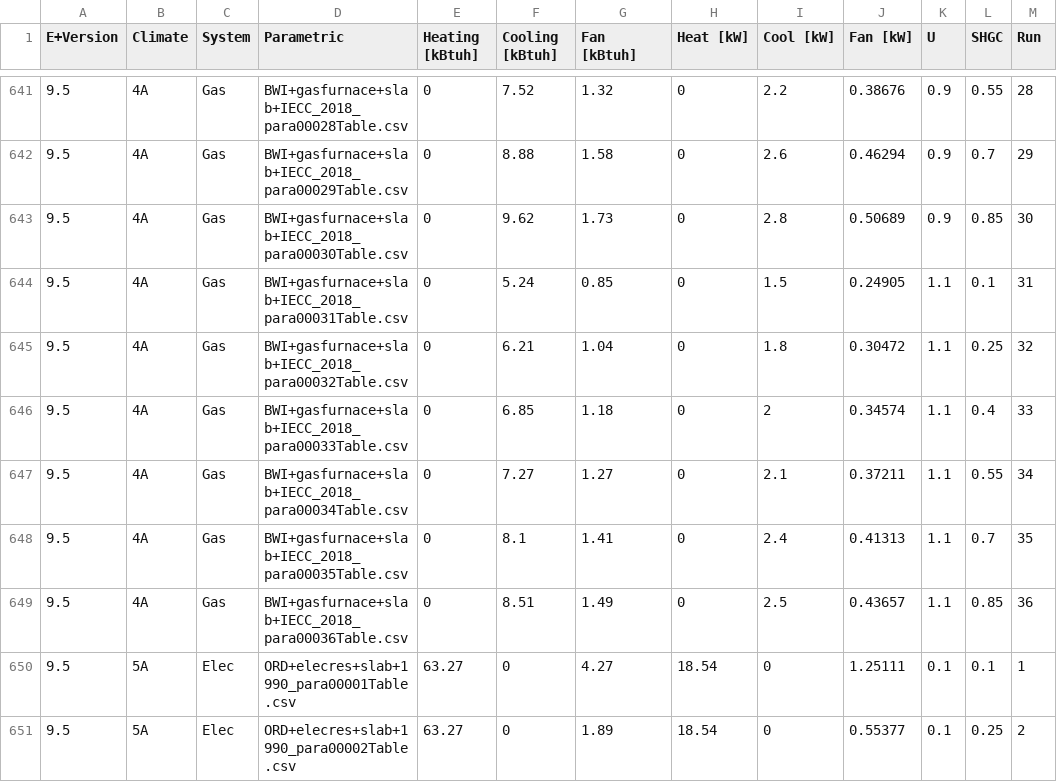
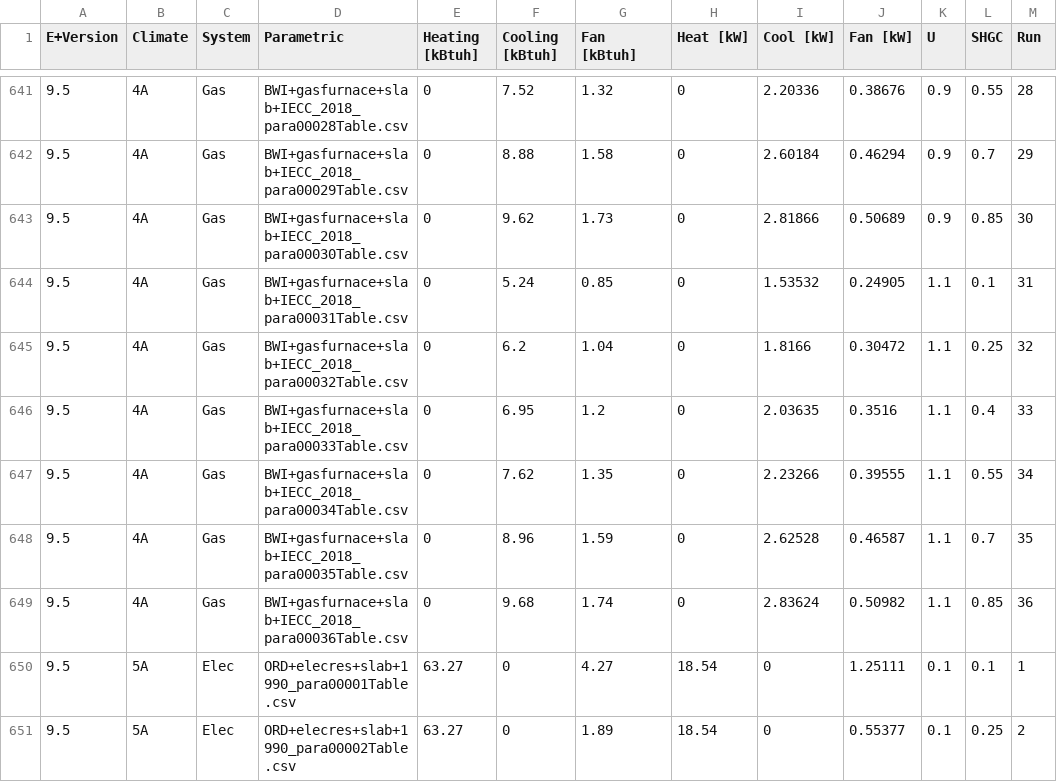
Before and after one commit to klharp/AE_Analysis, a CSV file: data/AllDemand_95.csv, drawn as a sheet; only a part is shown, gaps mark what is left out; the diff covers the shown part only.

```diff
--- a/data/AllDemand_95.csv
+++ b/data/AllDemand_95.csv
@@ -641,10 +641,10 @@
-9.5,4A,Gas,BWI+gasfurnace+slab+IECC_2018_para00028Table.csv,0,7.52,1.32,0,2.2,0.38676,0.9,0.55,28
-9.5,4A,Gas,BWI+gasfurnace+slab+IECC_2018_para00029Table.csv,0,8.88,1.58,0,2.6,0.46294,0.9,0.7,29
-9.5,4A,Gas,BWI+gasfurnace+slab+IECC_2018_para00030Table.csv,0,9.62,1.73,0,2.8,0.50689,0.9,0.85,30
-9.5,4A,Gas,BWI+gasfurnace+slab+IECC_2018_para00031Table.csv,0,5.24,0.85,0,1.5,0.24905,1.1,0.1,31
-9.5,4A,Gas,BWI+gasfurnace+slab+IECC_2018_para00032Table.csv,0,6.21,1.04,0,1.8,0.30472,1.1,0.25,32
-9.5,4A,Gas,BWI+gasfurnace+slab+IECC_2018_para00033Table.csv,0,6.85,1.18,0,2,0.34574,1.1,0.4,33
-9.5,4A,Gas,BWI+gasfurnace+slab+IECC_2018_para00034Table.csv,0,7.27,1.27,0,2.1,0.37211,1.1,0.55,34
-9.5,4A,Gas,BWI+gasfurnace+slab+IECC_2018_para00035Table.csv,0,8.1,1.41,0,2.4,0.41313,1.1,0.7,35
-9.5,4A,Gas,BWI+gasfurnace+slab+IECC_2018_para00036Table.csv,0,8.51,1.49,0,2.5,0.43657,1.1,0.85,36
+9.5,4A,Gas,BWI+gasfurnace+slab+IECC_2018_para00028Table.csv,0,7.52,1.32,0,2.20336,0.38676,0.9,0.55,28
+9.5,4A,Gas,BWI+gasfurnace+slab+IECC_2018_para00029Table.csv,0,8.88,1.58,0,2.60184,0.46294,0.9,0.7,29
+9.5,4A,Gas,BWI+gasfurnace+slab+IECC_2018_para00030Table.csv,0,9.62,1.73,0,2.81866,0.50689,0.9,0.85,30
+9.5,4A,Gas,BWI+gasfurnace+slab+IECC_2018_para00031Table.csv,0,5.24,0.85,0,1.53532,0.24905,1.1,0.1,31
+9.5,4A,Gas,BWI+gasfurnace+slab+IECC_2018_para00032Table.csv,0,6.2,1.04,0,1.8166,0.30472,1.1,0.25,32
+9.5,4A,Gas,BWI+gasfurnace+slab+IECC_2018_para00033Table.csv,0,6.95,1.2,0,2.03635,0.3516,1.1,0.4,33
+9.5,4A,Gas,BWI+gasfurnace+slab+IECC_2018_para00034Table.csv,0,7.62,1.35,0,2.23266,0.39555,1.1,0.55,34
+9.5,4A,Gas,BWI+gasfurnace+slab+IECC_2018_para00035Table.csv,0,8.96,1.59,0,2.62528,0.46587,1.1,0.7,35
+9.5,4A,Gas,BWI+gasfurnace+slab+IECC_2018_para00036Table.csv,0,9.68,1.74,0,2.83624,0.50982,1.1,0.85,36
 9.5,5A,Elec,ORD+elecres+slab+1990_para00001Table.csv,63.27,0,4.27,18.54,0,1.25111,0.1,0.1,1
```
Also changed, not shown: 27 edited cells elsewhere in this file, data/AllDemand.csv, data/AllEnergy.csv, 43 other files.
